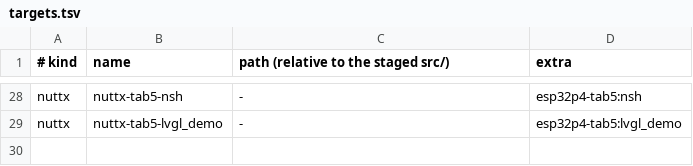
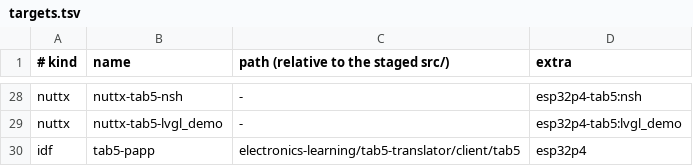
Before and after one commit to zenilify/electronics-learning, a TSV file: foundry/targets.tsv, drawn as a sheet; only a part is shown, gaps mark what is left out; the diff names each change by its address in the sheet, - before the commit and + after, or states it on an @@ line.

```diff
--- a/foundry/targets.tsv
+++ b/foundry/targets.tsv
+row 30: idf | tab5-papp | electronics-learning/tab5-translator/client/tab5 | esp32p4
```
Also changed, not shown: 31 other files.
